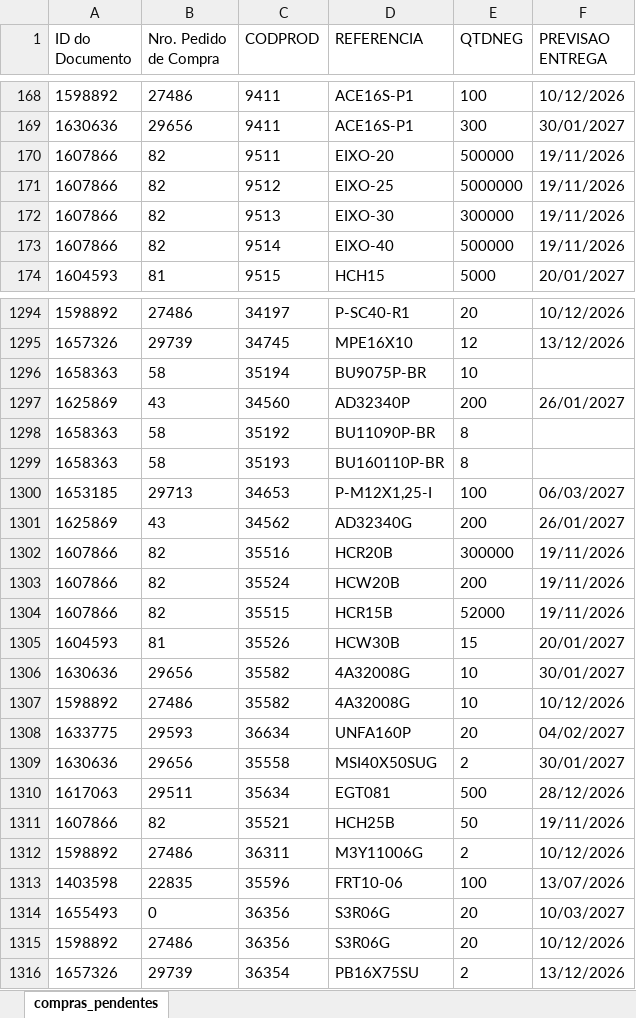
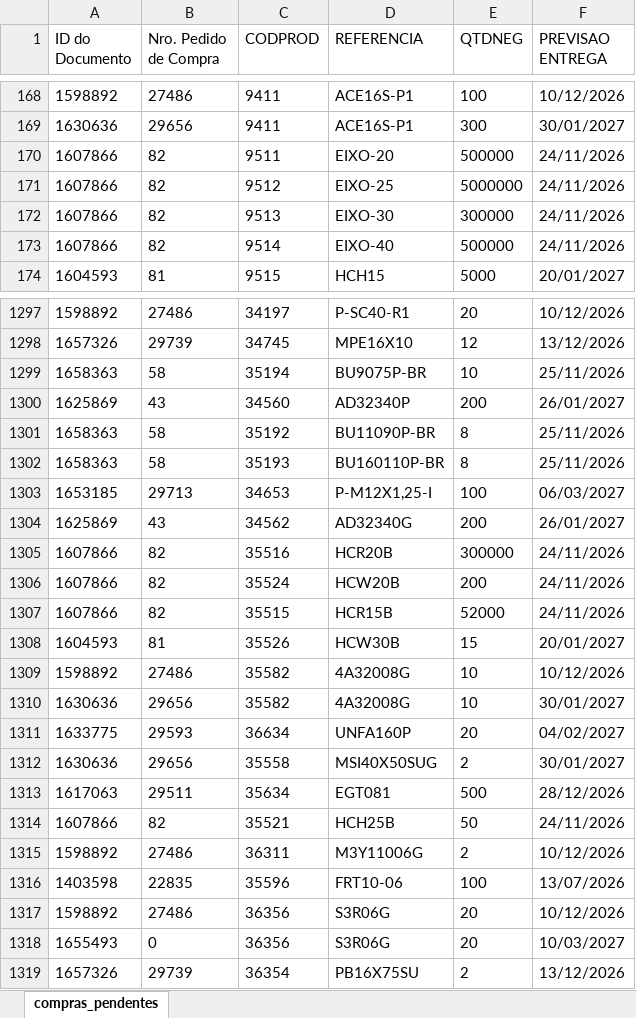
Before and after one commit to ghpcimp-wq/itens-pendentes, an Excel workbook: data/COMPRAS_PENDENTES.xlsx, sheet compras_pendentes, drawn as a sheet; only a part is shown, gaps mark what is left out; values as stored, in another font and other column widths than the file's, no borders; charts and pictures not drawn; addresses are those after the commit; the diff covers the shown part only; the diff names each change by its address in the sheet, - before the commit and + after, or states it on an @@ line.

Commit message:
Atualiza compras pendentes 18/11/2026 22:01

```diff
--- a/data/COMPRAS_PENDENTES.xlsx (sheet compras_pendentes)
+++ b/data/COMPRAS_PENDENTES.xlsx (sheet compras_pendentes)
-F170:F173 (PREVISAO ENTREGA): 19/11/2026
+F170:F173 (PREVISAO ENTREGA): 24/11/2026
-F1299 (PREVISAO ENTREGA): (empty)
+F1299 (PREVISAO ENTREGA): 25/11/2026
-F1301:F1302 (PREVISAO ENTREGA): (empty)
+F1301:F1302 (PREVISAO ENTREGA): 25/11/2026
-F1305:F1307 (PREVISAO ENTREGA): 19/11/2026
+F1305:F1307 (PREVISAO ENTREGA): 24/11/2026
@@ row 1306 moved to row 1310: 1630636 @@
-F1314 (PREVISAO ENTREGA): 19/11/2026
+F1314 (PREVISAO ENTREGA): 24/11/2026
@@ row 1314 moved to row 1318: 1655493 @@
```
Also changed, not shown: 6 added rows, 66 moved rows and 63 edited cells elsewhere in this sheet.
